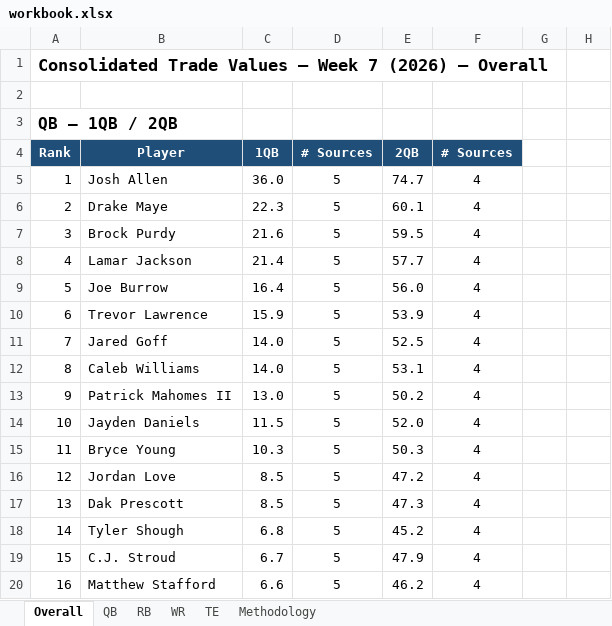
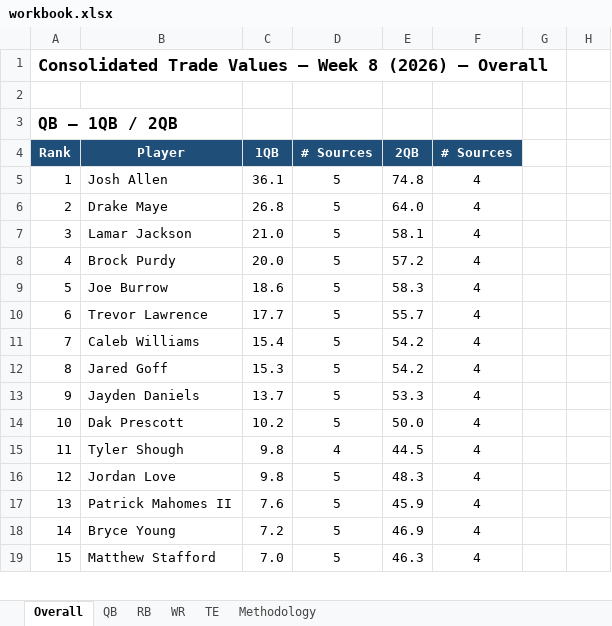
Before and after one commit to spartacusfantasyfootball-cyber/fairtrade, an Excel workbook: workbook.xlsx, sheet Overall, drawn as a sheet; only a part is shown; values as stored, in another font and other column widths than the file's, no borders; removed rows and columns are numbered as before the commit, all else as after; the diff covers the shown part only; the diff names each change by its address in the sheet, - before the commit and + after, or states it on an @@ line.

```diff
--- a/workbook.xlsx (sheet Overall)
+++ b/workbook.xlsx (sheet Overall)
@@ column A (Rank) renumbered between rows 1 and 205 @@
-C5 (1QB): 36.0
+C5 (1QB): 36.1
-E5 (2QB): 74.7
+E5 (2QB): 74.8
-C6 (1QB): 22.3
+C6 (1QB): 26.8
-E6 (2QB): 60.1
+E6 (2QB): 64.0
-row 7: 3 | Brock Purdy | 21.6 | 5 | 59.5 | 4
-C7 (1QB): 21.4
+C7 (1QB): 21.0
-E7 (2QB): 57.7
+E7 (2QB): 58.1
+row 8: 4 | Brock Purdy | 20.0 | 5 | 57.2 | 4
-C9 (1QB): 16.4
+C9 (1QB): 18.6
-E9 (2QB): 56.0
+E9 (2QB): 58.3
-C10 (1QB): 15.9
+C10 (1QB): 17.7
-E10 (2QB): 53.9
+E10 (2QB): 55.7
-row 11: 7 | Jared Goff | 14.0 | 5 | 52.5 | 4
-C11 (1QB): 14.0
+C11 (1QB): 15.4
-E11 (2QB): 53.1
+E11 (2QB): 54.2
-row 13: 9 | Patrick Mahomes II | 13.0 | 5 | 50.2 | 4
+row 12: 8 | Jared Goff | 15.3 | 5 | 54.2 | 4
-C13 (1QB): 11.5
+C13 (1QB): 13.7
-E13 (2QB): 52.0
+E13 (2QB): 53.3
-row 15: 11 | Bryce Young | 10.3 | 5 | 50.3 | 4
-row 16: 12 | Jordan Love | 8.5 | 5 | 47.2 | 4
-C14 (1QB): 8.5
+C14 (1QB): 10.2
-E14 (2QB): 47.3
+E14 (2QB): 50.0
-C15 (1QB): 6.8
+C15 (1QB): 9.8
-D15 (# Sources): 5
+D15 (# Sources): 4
-E15 (2QB): 45.2
+E15 (2QB): 44.5
-row 19: 15 | C.J. Stroud | 6.7 | 5 | 47.9 | 4
+row 16: 12 | Jordan Love | 9.8 | 5 | 48.3 | 4
+row 17: 13 | Patrick Mahomes II | 7.6 | 5 | 45.9 | 4
+row 18: 14 | Bryce Young | 7.2 | 5 | 46.9 | 4
-C19 (1QB): 6.6
+C19 (1QB): 7.0
-E19 (2QB): 46.2
+E19 (2QB): 46.3
```
Also changed, not shown: 85 added rows, 83 removed rows and 250 edited cells elsewhere in this sheet, sheet WR, sheet RB, sheet QB, sheet TE, formulas that keep their value, 1 other file.
